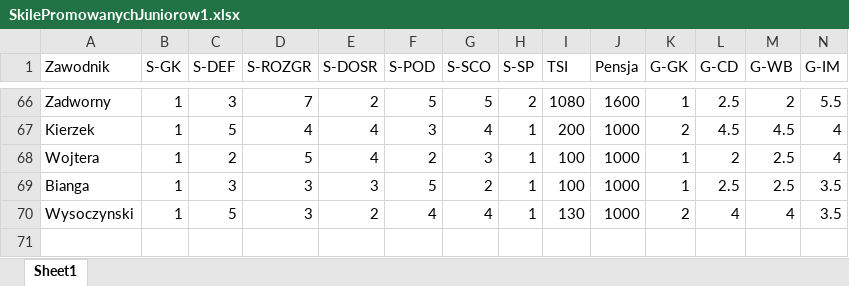
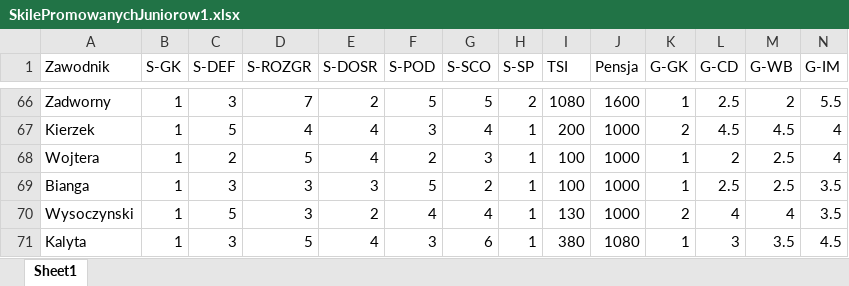
Before and after one commit to razor-blue/Hattrick_Scrapper, an Excel workbook: src/data/SkilePromowanychJuniorow1.xlsx, sheet Sheet1, drawn as a sheet; only a part is shown, gaps mark what is left out; values as stored, in another font and other column widths than the file's, no borders; conditional formats not drawn; rows hold the shown columns only; the diff names each change by its address in the sheet, - before the commit and + after, or states it on an @@ line.

```diff
--- a/src/data/SkilePromowanychJuniorow1.xlsx (sheet Sheet1)
+++ b/src/data/SkilePromowanychJuniorow1.xlsx (sheet Sheet1)
+row 71: Kalyta | 1 | 3 | 5 | 4 | 3 | 6 | 1 | 380 | 1080 | 1 | 3 | 3.5 | 4.5
```
Also changed, not shown: 12 other files.
